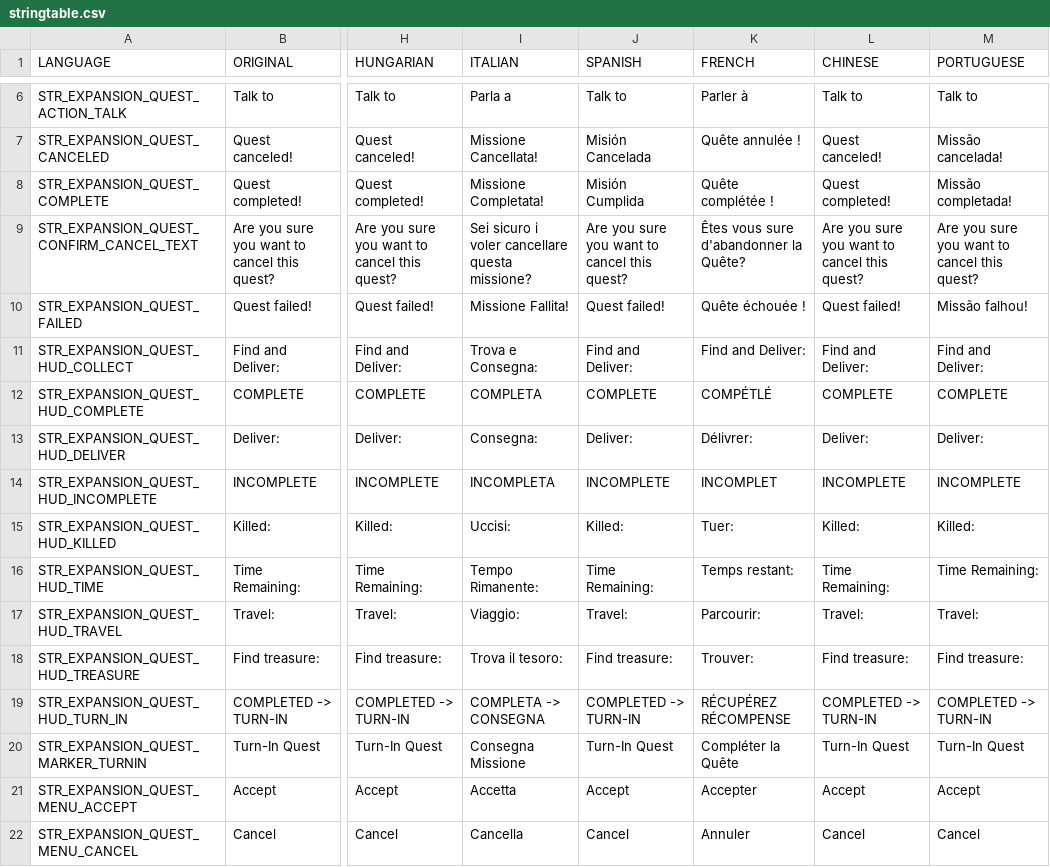
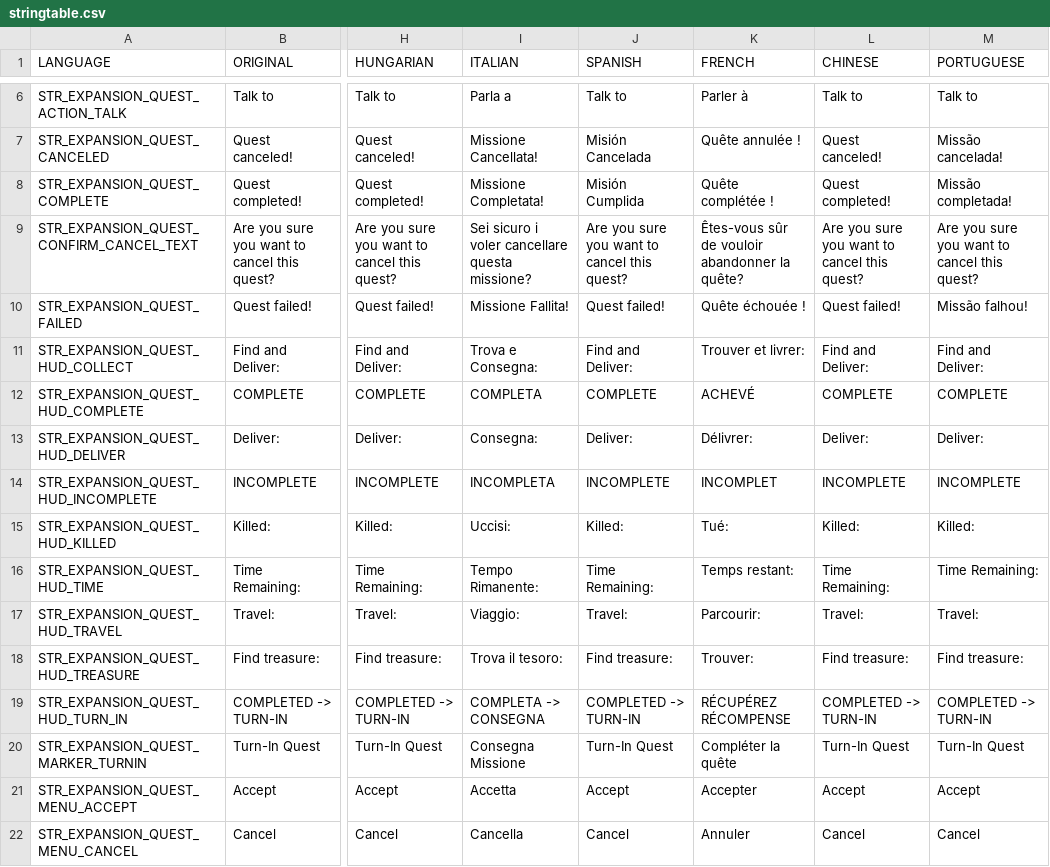
Before and after one commit to salutesh/DayZ-Expansion-Scripts, a CSV file: DayZExpansion/languagecore/Quests/stringtable.csv, drawn as a sheet; only a part is shown, gaps mark what is left out; the diff covers the shown part only; the diff names each change by its address in the sheet, - before the commit and + after, or states it on an @@ line.

Commit message:
Update stringtable.csv
FR translation adjustments

```diff
--- a/DayZExpansion/languagecore/Quests/stringtable.csv
+++ b/DayZExpansion/languagecore/Quests/stringtable.csv
-K9 (FRENCH): Êtes vous sure d'abandonner la Quête?
+K9 (FRENCH): Êtes-vous sûr de vouloir abandonner la quête?
-K11 (FRENCH): Find and Deliver:
+K11 (FRENCH): Trouver et livrer:
-K12 (FRENCH): COMPÉTLÉ
+K12 (FRENCH): ACHEVÉ
-K15 (FRENCH): Tuer:
+K15 (FRENCH): Tué:
-K20 (FRENCH): Compléter la Quête
+K20 (FRENCH): Compléter la quête
```
Also changed, not shown: 1 added row and 8 edited cells elsewhere in this file.
